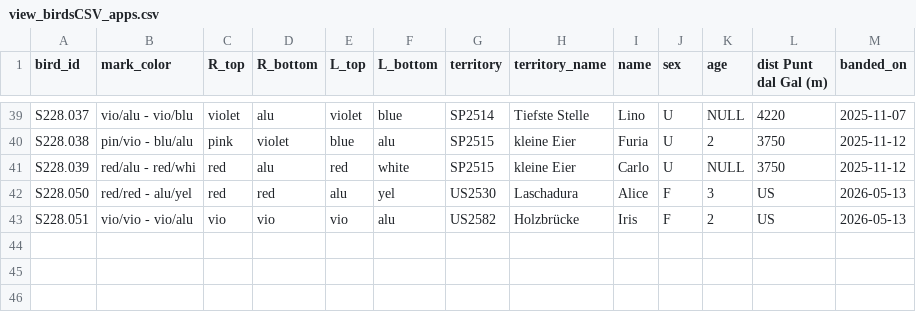
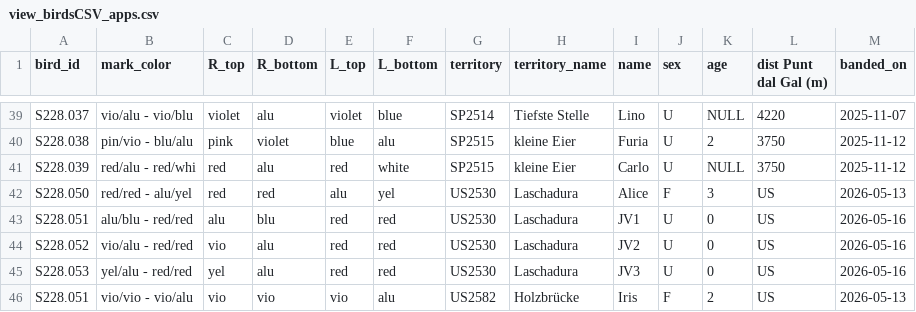
Before and after one commit to wdomi/dipper_finder, a CSV file: view_birdsCSV_apps.csv, drawn as a sheet; only a part is shown, gaps mark what is left out; the diff names each change by its address in the sheet, - before the commit and + after, or states it on an @@ line.

Commit message:
Update view_birdsCSV_apps.csv

```diff
--- a/view_birdsCSV_apps.csv
+++ b/view_birdsCSV_apps.csv
+row 43: S228.051 | alu/blu - red/red | alu | blu | red | red | US2530 | Laschadura | JV1 | U | 0 | US | 2026-05-16
+row 44: S228.052 | vio/alu - red/red | vio | alu | red | red | US2530 | Laschadura | JV2 | U | 0 | US | 2026-05-16
+row 45: S228.053 | yel/alu - red/red | yel | alu | red | red | US2530 | Laschadura | JV3 | U | 0 | US | 2026-05-16
```
